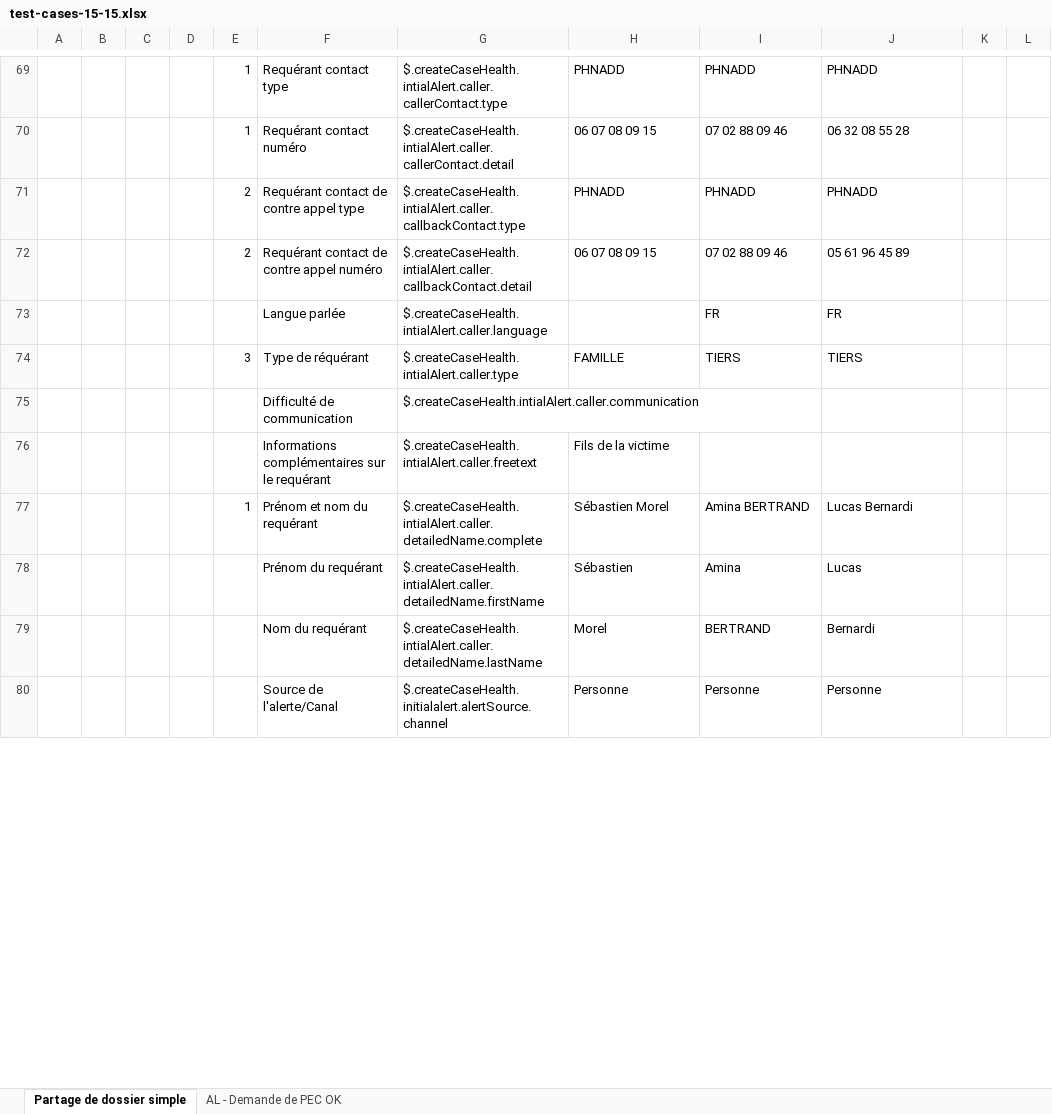
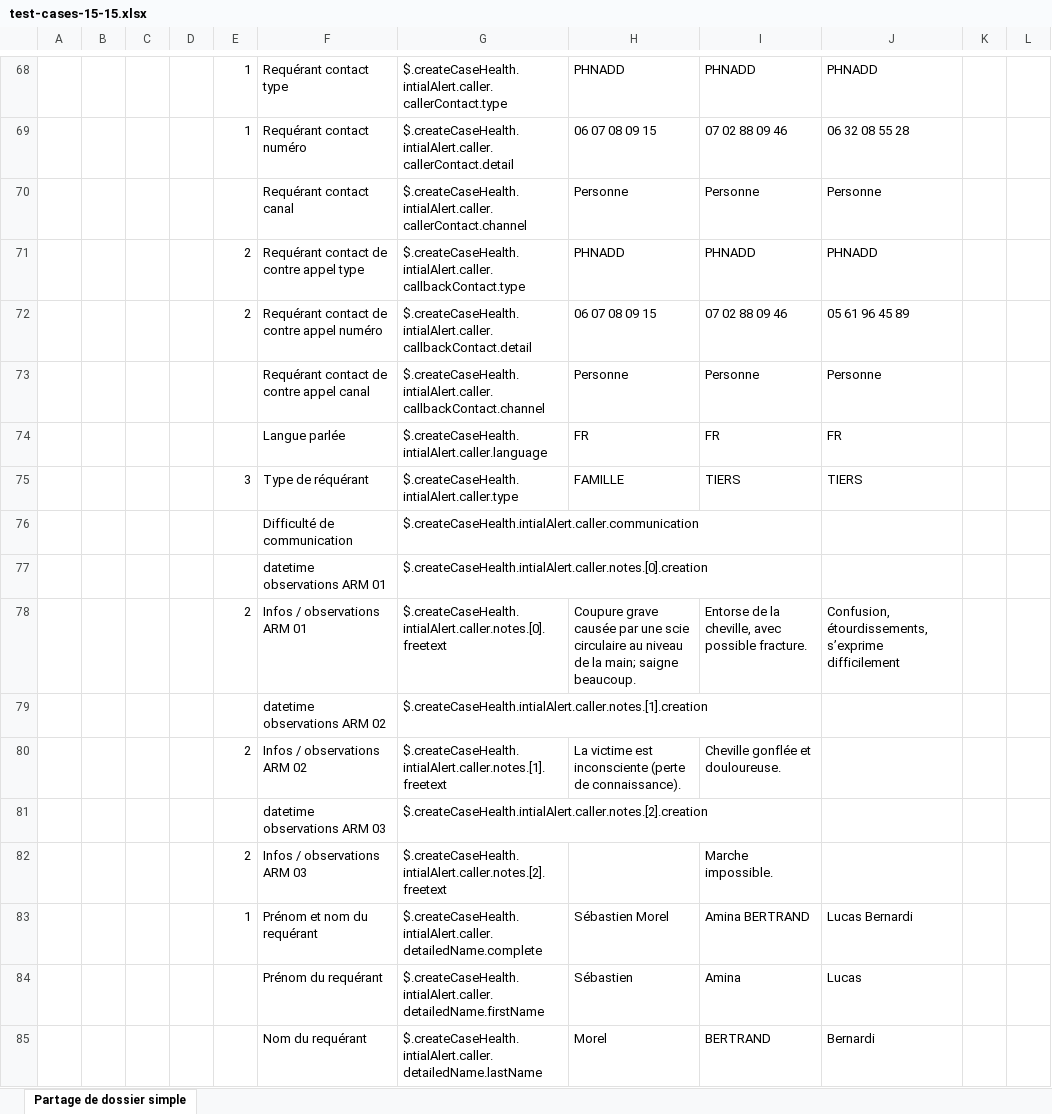
Before and after one commit to ansforge/SAMU-Hub-Modeles, an Excel workbook: csv_parser/test-cases-15-15.xlsx, sheet Partage de dossier simple, drawn as a sheet; only a part is shown, gaps mark what is left out; values as stored, in another font and other column widths than the file's, no cell formats; conditional formats not drawn; removed rows and columns are numbered as before the commit, all else as after; the diff covers the shown part only; the diff names each change by its address in the sheet, - before the commit and + after, or states it on an @@ line.

Commit message:
feat/test-case-generator: update test-cases-15-15.xlsx

```diff
--- a/csv_parser/test-cases-15-15.xlsx (sheet Partage de dossier simple)
+++ b/csv_parser/test-cases-15-15.xlsx (sheet Partage de dossier simple)
-sheet tab: AL - Demande de PEC OK
+row 70:  |  |  |  |  | Requérant contact canal | $.createCaseHealth.intialAlert.caller.callerContact.channel | Personne | Personne | Personne
+row 73:  |  |  |  |  | Requérant contact de contre appel canal | $.createCaseHealth.intialAlert.caller.callbackContact.channel | Personne | Personne | Personne
-H74: (empty)
+H74: FR
-row 76:  |  |  |  |  | Informations complémentaires sur le requérant | $.createCaseHealth.intialAlert.caller.freetext | Fils de la victime
+row 77:  |  |  |  |  | datetime observations ARM 01 | $.createCaseHealth.intialAlert.caller.notes.[0].creation
+row 78:  |  |  |  | 2 | Infos / observations ARM 01 | $.createCaseHealth.intialAlert.caller.notes.[0].freetext | Coupure grave causée par une scie circulaire au niveau de la main; saigne beaucoup. | Entorse de la cheville, avec possible fracture. | Confusion, étourdissements, s’exprime difficilement
+row 79:  |  |  |  |  | datetime observations ARM 02 | $.createCaseHealth.intialAlert.caller.notes.[1].creation
+row 80:  |  |  |  | 2 | Infos / observations ARM 02 | $.createCaseHealth.intialAlert.caller.notes.[1].freetext | La victime est inconsciente (perte de connaissance). | Cheville gonflée et douloureuse.
+row 81:  |  |  |  |  | datetime observations ARM 03 | $.createCaseHealth.intialAlert.caller.notes.[2].creation
+row 82:  |  |  |  | 2 | Infos / observations ARM 03 | $.createCaseHealth.intialAlert.caller.notes.[2].freetext |  | Marche impossible.
-row 80:  |  |  |  |  | Source de l'alerte/Canal | $.createCaseHealth.initialalert.alertSource.channel | Personne | Personne | Personne
```
Also changed, not shown: 4 added rows, 42 removed rows and 22 edited cells elsewhere in this sheet, cell formats.
